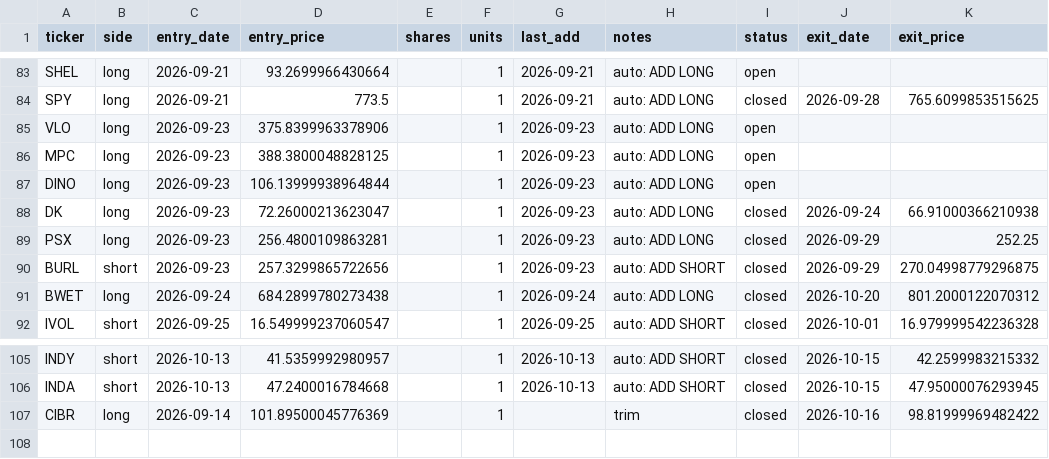
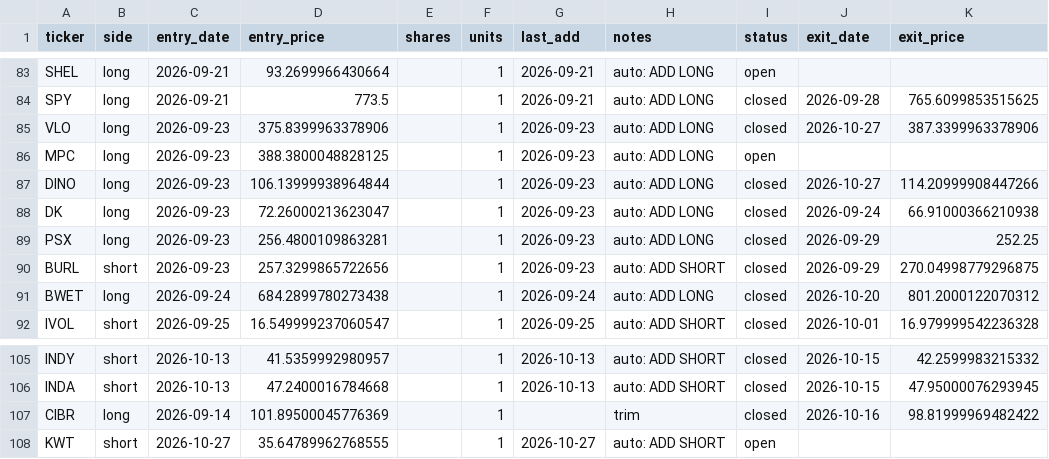
Before and after one commit to vazd17-gif/Macro-Risk-Range-Signals, a CSV file: fractal/data/portfolio.csv, drawn as a sheet; only a part is shown, gaps mark what is left out.

```diff
--- a/fractal/data/portfolio.csv
+++ b/fractal/data/portfolio.csv
@@ -84,5 +84,5 @@ SHEL,long,2026-09-21,93.2699966430664,,1,2026-09-21,auto: ADD LONG,open,,
 SPY,long,2026-09-21,773.5,,1,2026-09-21,auto: ADD LONG,closed,2026-09-28,765.6099853515625
-VLO,long,2026-09-23,375.8399963378906,,1,2026-09-23,auto: ADD LONG,open,,
+VLO,long,2026-09-23,375.8399963378906,,1,2026-09-23,auto: ADD LONG,closed,2026-10-27,387.3399963378906
 MPC,long,2026-09-23,388.3800048828125,,1,2026-09-23,auto: ADD LONG,open,,
-DINO,long,2026-09-23,106.13999938964844,,1,2026-09-23,auto: ADD LONG,open,,
+DINO,long,2026-09-23,106.13999938964844,,1,2026-09-23,auto: ADD LONG,closed,2026-10-27,114.20999908447266
 DK,long,2026-09-23,72.26000213623047,,1,2026-09-23,auto: ADD LONG,closed,2026-09-24,66.91000366210938
@@ -107 +107,2 @@ INDA,short,2026-10-13,47.2400016784668,,1,2026-10-13,auto: ADD SHORT,closed,2026
 CIBR,long,2026-09-14,101.89500045776369,,1,,trim,closed,2026-10-16,98.81999969482422
+KWT,short,2026-10-27,35.64789962768555,,1,2026-10-27,auto: ADD SHORT,open,,
```
Also changed, not shown: fractal/data/pnl_track.csv, 1 other file.
